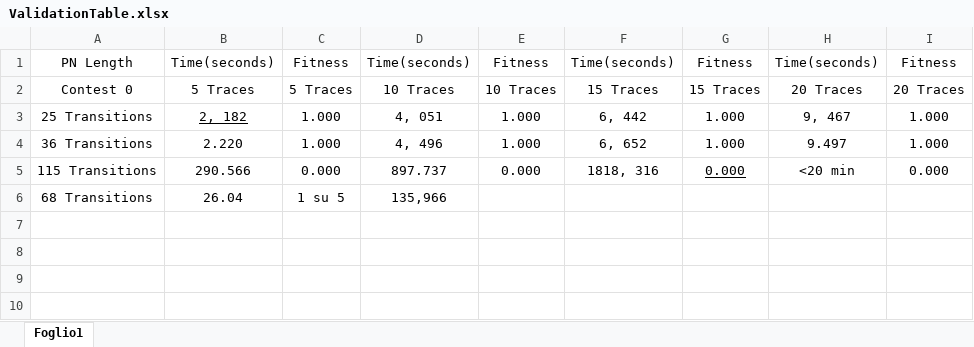
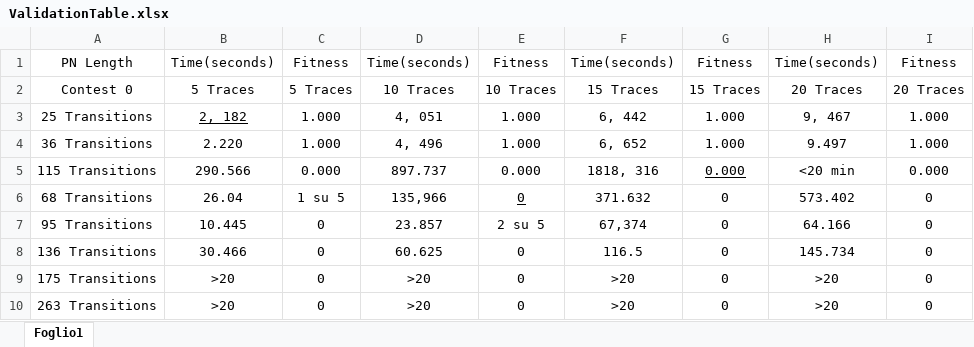
Before and after one commit to bpm-diag/SUPSE, an Excel workbook: ValidationTable.xlsx, sheet Foglio1, drawn as a sheet; values as stored, in another font and other column widths than the file's, no borders; the diff names each change by its address in the sheet, - before the commit and + after, or states it on an @@ line.

```diff
--- a/ValidationTable.xlsx (sheet Foglio1)
+++ b/ValidationTable.xlsx (sheet Foglio1)
-E6: (empty)
+E6: 0
-F6: (empty)
+F6: 371.632
-G6: (empty)
+G6: 0
-H6: (empty)
+H6: 573.402
-I6: (empty)
+I6: 0
+row 7: 95 Transitions | 10.445 | 0 | 23.857 | 2 su 5 | 67,374 | 0 | 64.166 | 0
+row 8: 136 Transitions | 30.466 | 0 | 60.625 | 0 | 116.5 | 0 | 145.734 | 0
+row 9: 175 Transitions | >20 | 0 | >20 | 0 | >20 | 0 | >20 | 0
+row 10: 263 Transitions | >20 | 0 | >20 | 0 | >20 | 0 | >20 | 0
```
Also changed, not shown: 25 other files.
